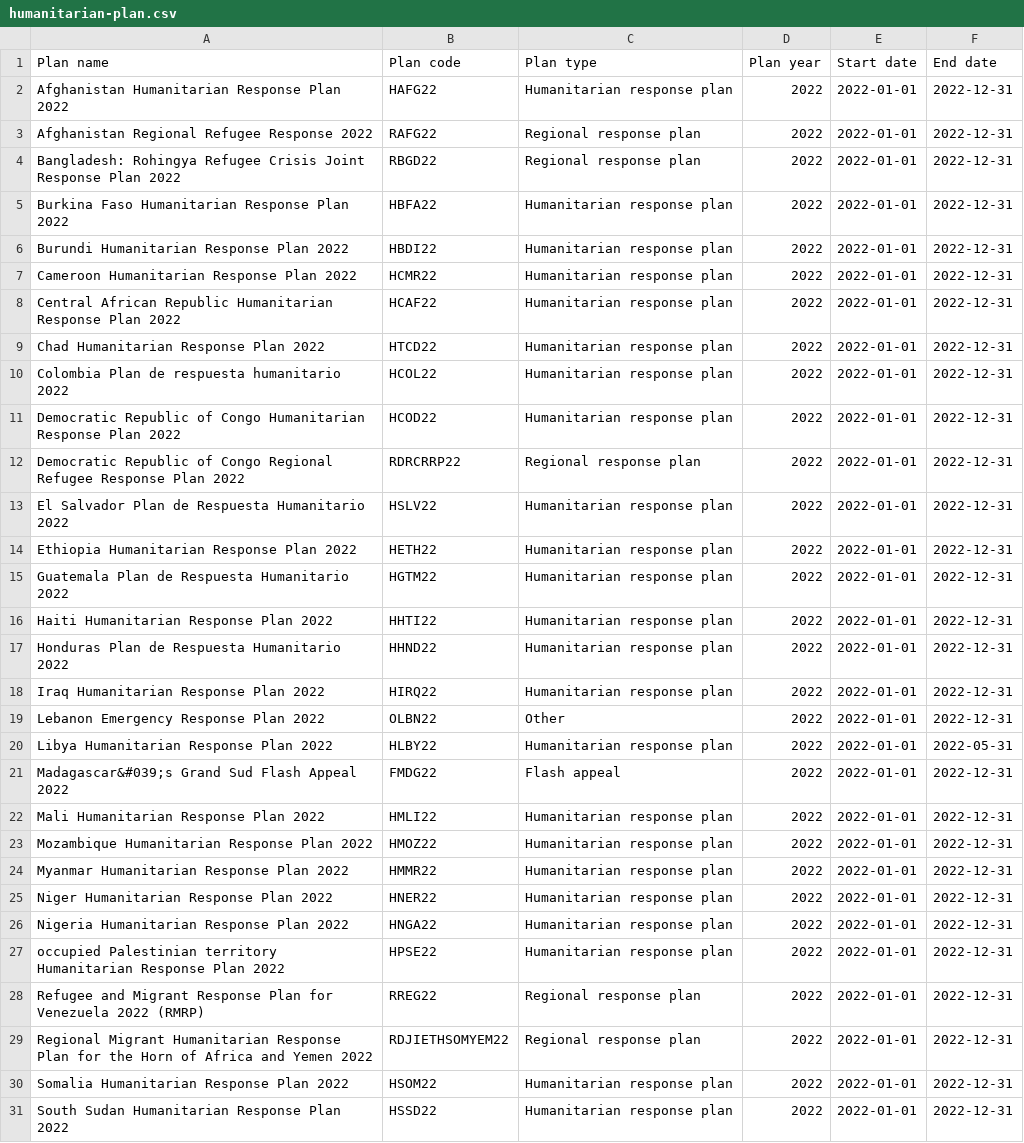
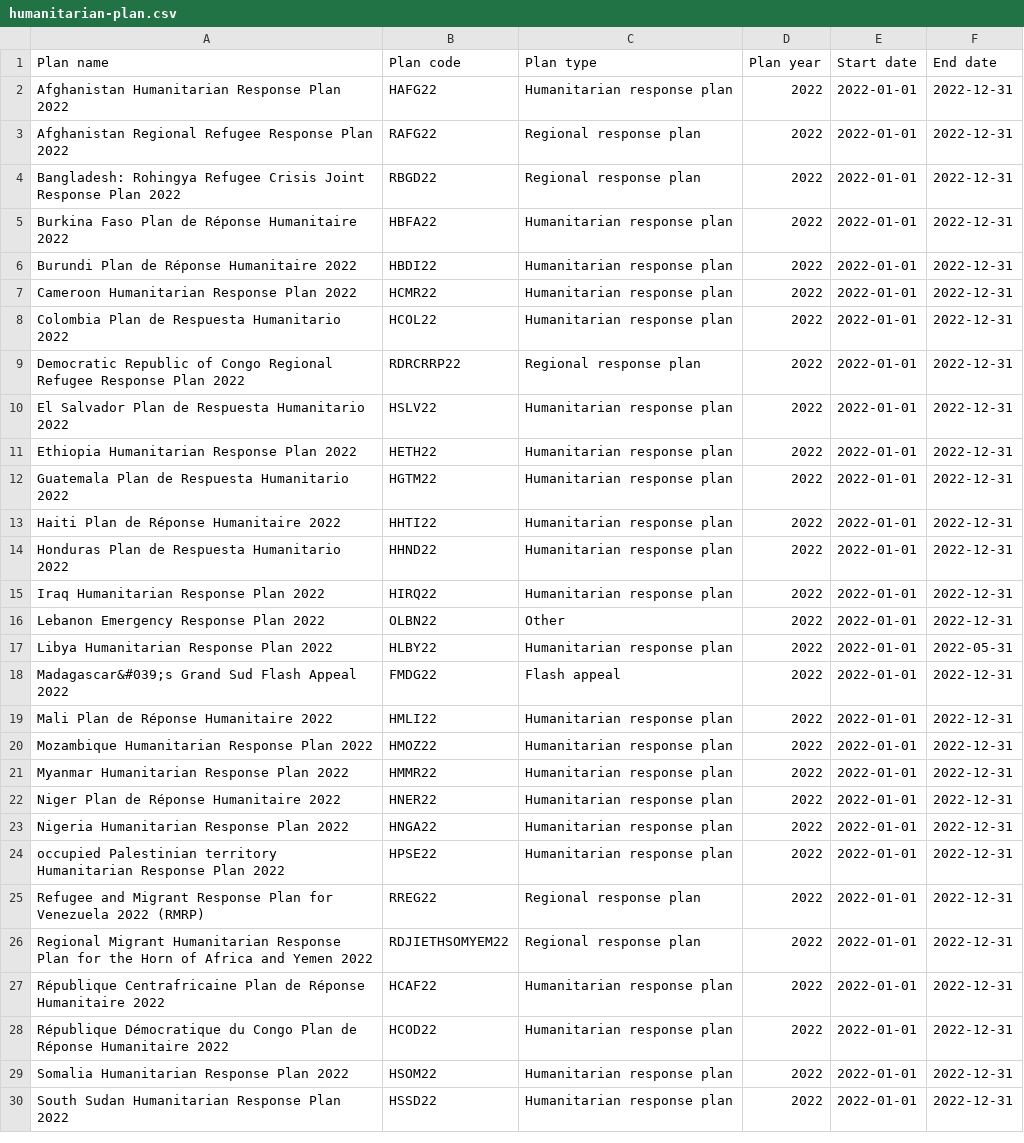
Before and after one commit to codeforIATI/humanitarian-plan-codelist, a CSV file: docs/humanitarian-plan.csv, drawn as a sheet; only a part is shown; the diff covers the shown part only.

```diff
--- a/docs/humanitarian-plan.csv
+++ b/docs/humanitarian-plan.csv
@@ -2,11 +2,8 @@ Plan name,Plan code,Plan type,Plan year,Start date,End date
 Afghanistan Humanitarian Response Plan 2022,HAFG22,Humanitarian response plan,2022,2022-01-01,2022-12-31
-Afghanistan Regional Refugee Response 2022,RAFG22,Regional response plan,2022,2022-01-01,2022-12-31
+Afghanistan Regional Refugee Response Plan 2022,RAFG22,Regional response plan,2022,2022-01-01,2022-12-31
 Bangladesh: Rohingya Refugee Crisis Joint Response Plan 2022,RBGD22,Regional response plan,2022,2022-01-01,2022-12-31
-Burkina Faso Humanitarian Response Plan 2022,HBFA22,Humanitarian response plan,2022,2022-01-01,2022-12-31
-Burundi Humanitarian Response Plan 2022,HBDI22,Humanitarian response plan,2022,2022-01-01,2022-12-31
+Burkina Faso Plan de Réponse Humanitaire 2022,HBFA22,Humanitarian response plan,2022,2022-01-01,2022-12-31
+Burundi Plan de Réponse Humanitaire 2022,HBDI22,Humanitarian response plan,2022,2022-01-01,2022-12-31
 Cameroon Humanitarian Response Plan 2022,HCMR22,Humanitarian response plan,2022,2022-01-01,2022-12-31
-Central African Republic Humanitarian Response Plan 2022,HCAF22,Humanitarian response plan,2022,2022-01-01,2022-12-31
-Chad Humanitarian Response Plan 2022,HTCD22,Humanitarian response plan,2022,2022-01-01,2022-12-31
-Colombia Plan de respuesta humanitario 2022,HCOL22,Humanitarian response plan,2022,2022-01-01,2022-12-31
-Democratic Republic of Congo Humanitarian Response Plan 2022,HCOD22,Humanitarian response plan,2022,2022-01-01,2022-12-31
+Colombia Plan de Respuesta Humanitario 2022,HCOL22,Humanitarian response plan,2022,2022-01-01,2022-12-31
 Democratic Republic of Congo Regional Refugee Response Plan 2022,RDRCRRP22,Regional response plan,2022,2022-01-01,2022-12-31
@@ -15,3 +12,3 @@ Ethiopia Humanitarian Response Plan 2022,HETH22,Humanitarian response plan,2022,
 Guatemala Plan de Respuesta Humanitario 2022,HGTM22,Humanitarian response plan,2022,2022-01-01,2022-12-31
-Haiti Humanitarian Response Plan 2022,HHTI22,Humanitarian response plan,2022,2022-01-01,2022-12-31
+Haiti Plan de Réponse Humanitaire 2022,HHTI22,Humanitarian response plan,2022,2022-01-01,2022-12-31
 Honduras Plan de Respuesta Humanitario 2022,HHND22,Humanitarian response plan,2022,2022-01-01,2022-12-31
@@ -21,6 +18,6 @@ Libya Humanitarian Response Plan 2022,HLBY22,Humanitarian response plan,2022,202
 Madagascar&#039;s Grand Sud Flash Appeal 2022,FMDG22,Flash appeal,2022,2022-01-01,2022-12-31
-Mali Humanitarian Response Plan 2022,HMLI22,Humanitarian response plan,2022,2022-01-01,2022-12-31
+Mali Plan de Réponse Humanitaire 2022,HMLI22,Humanitarian response plan,2022,2022-01-01,2022-12-31
 Mozambique Humanitarian Response Plan 2022,HMOZ22,Humanitarian response plan,2022,2022-01-01,2022-12-31
 Myanmar Humanitarian Response Plan 2022,HMMR22,Humanitarian response plan,2022,2022-01-01,2022-12-31
-Niger Humanitarian Response Plan 2022,HNER22,Humanitarian response plan,2022,2022-01-01,2022-12-31
+Niger Plan de Réponse Humanitaire 2022,HNER22,Humanitarian response plan,2022,2022-01-01,2022-12-31
 Nigeria Humanitarian Response Plan 2022,HNGA22,Humanitarian response plan,2022,2022-01-01,2022-12-31
@@ -29,2 +26,4 @@ Refugee and Migrant Response Plan for Venezuela 2022 (RMRP),RREG22,Regional resp
 Regional Migrant Humanitarian Response Plan for the Horn of Africa and Yemen 2022,RDJIETHSOMYEM22,Regional response plan,2022,2022-01-01,2022-12-31
+République Centrafricaine Plan de Réponse Humanitaire 2022,HCAF22,Humanitarian response plan,2022,2022-01-01,2022-12-31
+République Démocratique du Congo Plan de Réponse Humanitaire 2022,HCOD22,Humanitarian response plan,2022,2022-01-01,2022-12-31
 Somalia Humanitarian Response Plan 2022,HSOM22,Humanitarian response plan,2022,2022-01-01,2022-12-31
```
Also changed, not shown: 4 added rows, 3 removed rows and 14 edited cells elsewhere in this file.
